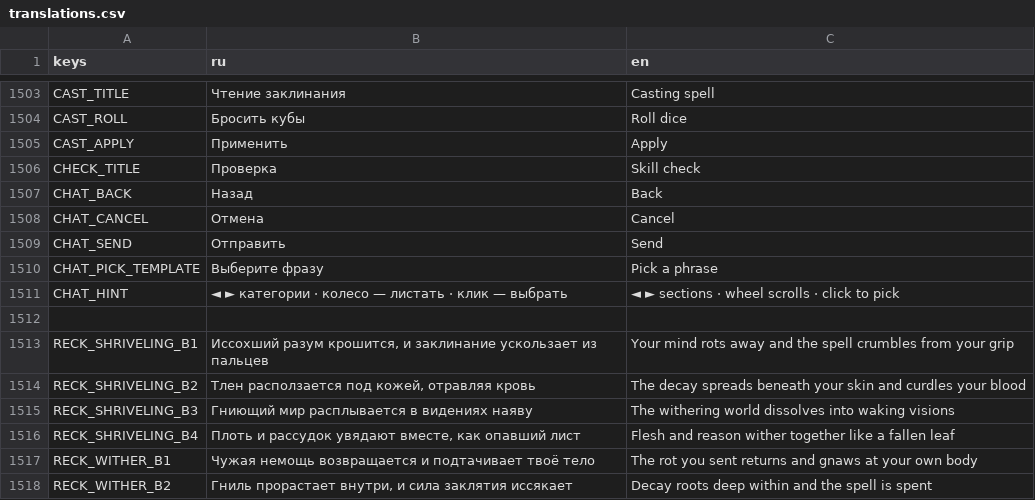
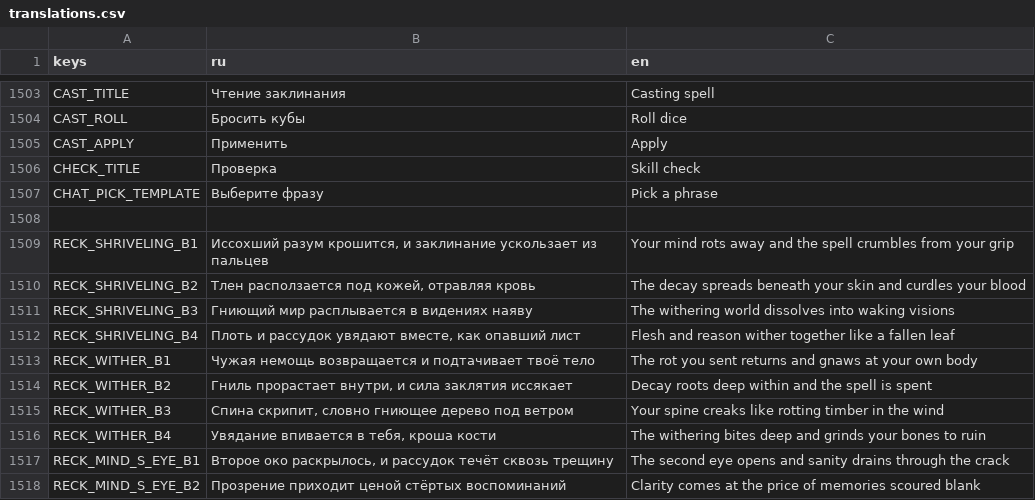
Before and after one commit to fatuk/dark-omens-godot, a CSV file: assets/i18n/translations.csv, drawn as a sheet; only a part is shown, gaps mark what is left out; the shorter side is filled out with more unchanged rows; the diff names each change by its address in the sheet, - before the commit and + after, or states it on an @@ line.

```diff
--- a/assets/i18n/translations.csv
+++ b/assets/i18n/translations.csv
-row 1507: CHAT_BACK | Назад | Back
-row 1508: CHAT_CANCEL | Отмена | Cancel
-row 1509: CHAT_SEND | Отправить | Send
-row 1511: CHAT_HINT | ◄ ► категории · колесо — листать · клик — выбрать | ◄ ► sections · wheel scrolls · click to pick
```
Also changed, not shown: 4 other files.
